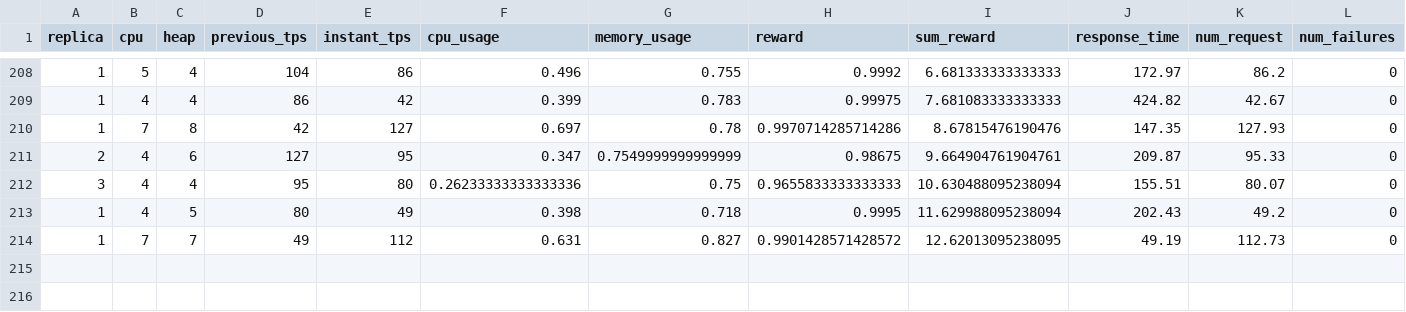
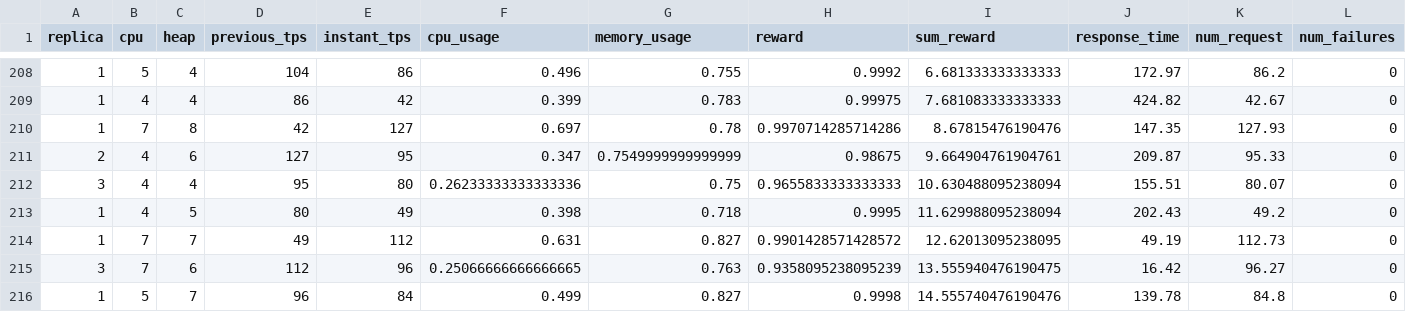
Before and after one commit to app2scale/agent, a CSV file: server_client_v4/output_browse_300_data_1.csv, drawn as a sheet; only a part is shown, gaps mark what is left out; rows hold the shown columns only; the diff names each change by its address in the sheet, - before the commit and + after, or states it on an @@ line.

```diff
--- a/server_client_v4/output_browse_300_data_1.csv
+++ b/server_client_v4/output_browse_300_data_1.csv
+row 215: 3 | 7 | 6 | 112 | 96 | 0.25066666666666665 | 0.763 | 0.9358095238095239 | 13.555940476190475 | 16.42 | 96.27 | 0
+row 216: 1 | 5 | 7 | 96 | 84 | 0.499 | 0.827 | 0.9998 | 14.555740476190476 | 139.78 | 84.8 | 0
```
Also changed, not shown: server_client_v4/output_300_2.csv, 1 other file.
